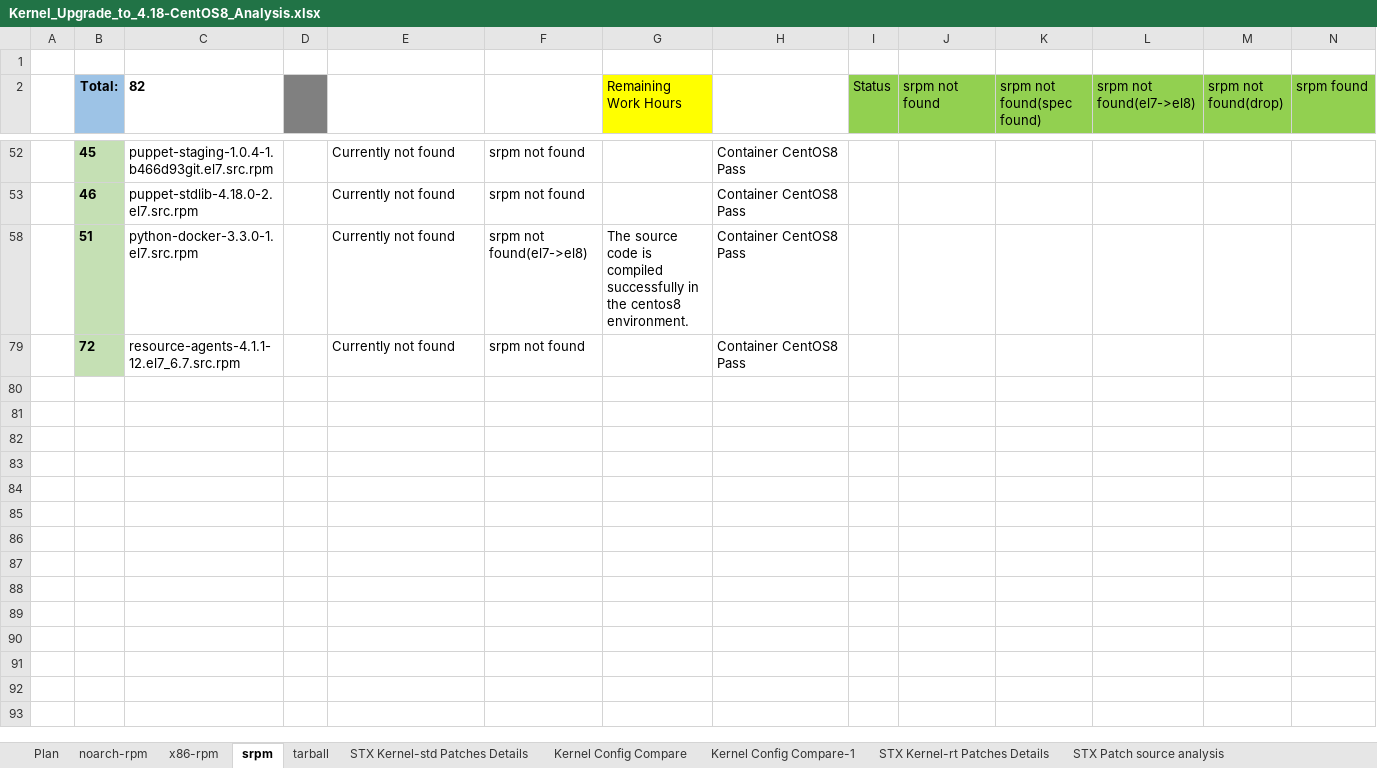
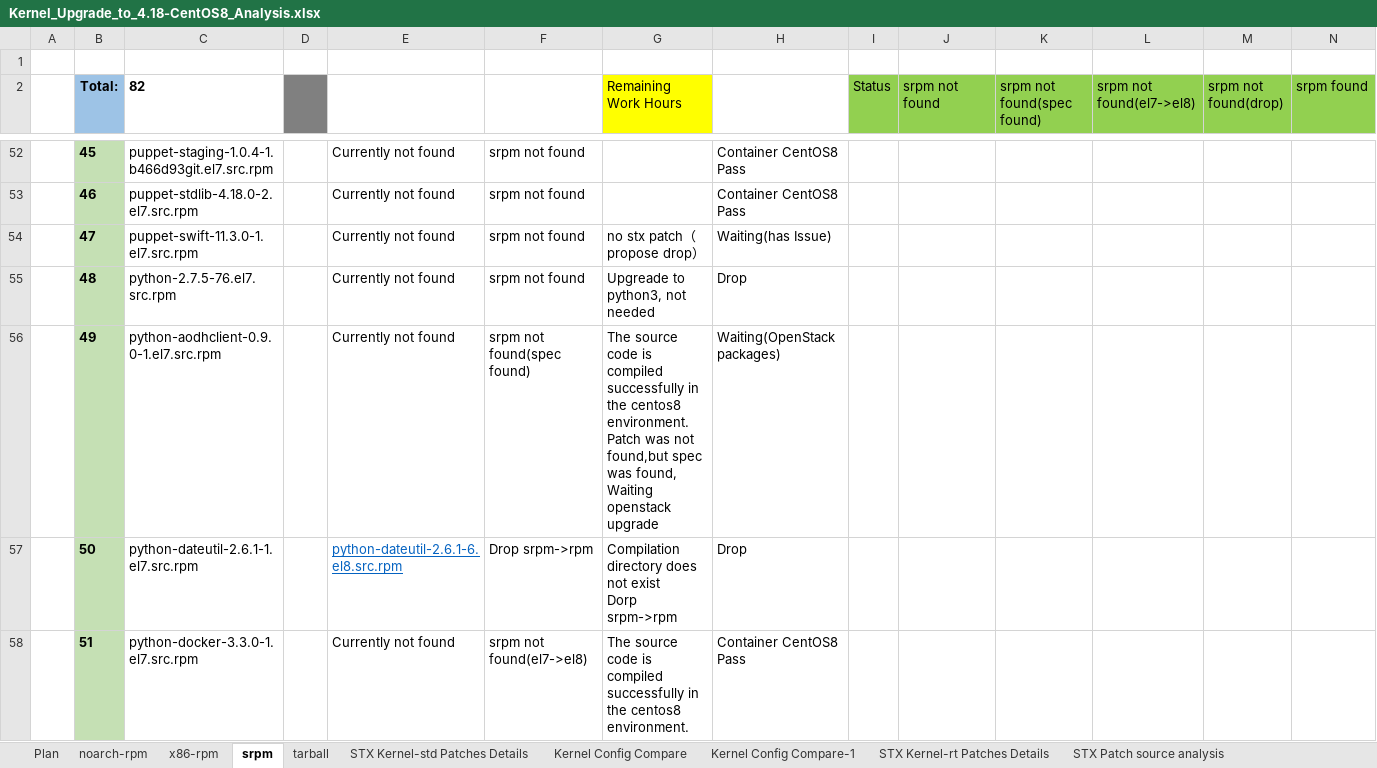
Before and after one commit to StarlingX-Neusoft/Centos8, an Excel workbook: Kernel_Upgrade_to_4.18-CentOS8_Analysis.xlsx, sheet srpm, drawn as a sheet; only a part is shown, gaps mark what is left out; the shorter side is filled out with more unchanged rows; values as stored, in another font and other column widths than the file's, no borders; conditional formats not drawn; rows hold the shown columns only; ↵ is a line break in a cell; the diff covers the shown part only; the diff names each change by its address in the sheet, - before the commit and + after, or states it on an @@ line.

Commit message:
Kernel Upgrade Plan update

```diff
--- a/Kernel_Upgrade_to_4.18-CentOS8_Analysis.xlsx (sheet srpm)
+++ b/Kernel_Upgrade_to_4.18-CentOS8_Analysis.xlsx (sheet srpm)
@@ row 54 unhidden:  | 47 | puppet-swift-11.3.0-1.el7.src.rpm |  | Currently not found | srpm not found | no stx patch（propose drop） | Waiting(has Issue) @@
@@ row 55 unhidden:  | 48 | python-2.7.5-76.el7.src.rpm |  | Currently not found | srpm not found | Upgreade to python3, not needed | Drop @@
@@ row 56 unhidden:  | 49 | python-aodhclient-0.9.0-1.el7.src.rpm |  | Currently not found | srpm not found(spec found) | The source code is compiled successfully in the centos8 environment. ↵ Patch was not found,but spec was found, Waiting openstack upgrade | Waiting(OpenStack packages) @@
@@ row 57 unhidden:  | 50 | python-dateutil-2.6.1-1.el7.src.rpm |  | python-dateutil-2.6.1-6.el8.src.rpm | Drop srpm->rpm | Compilation directory does not exist ↵ Dorp srpm->rpm | Drop @@
```
Also changed, not shown: 2 added rows, 62 hidden or unhidden rows and merged cells elsewhere in this sheet.
